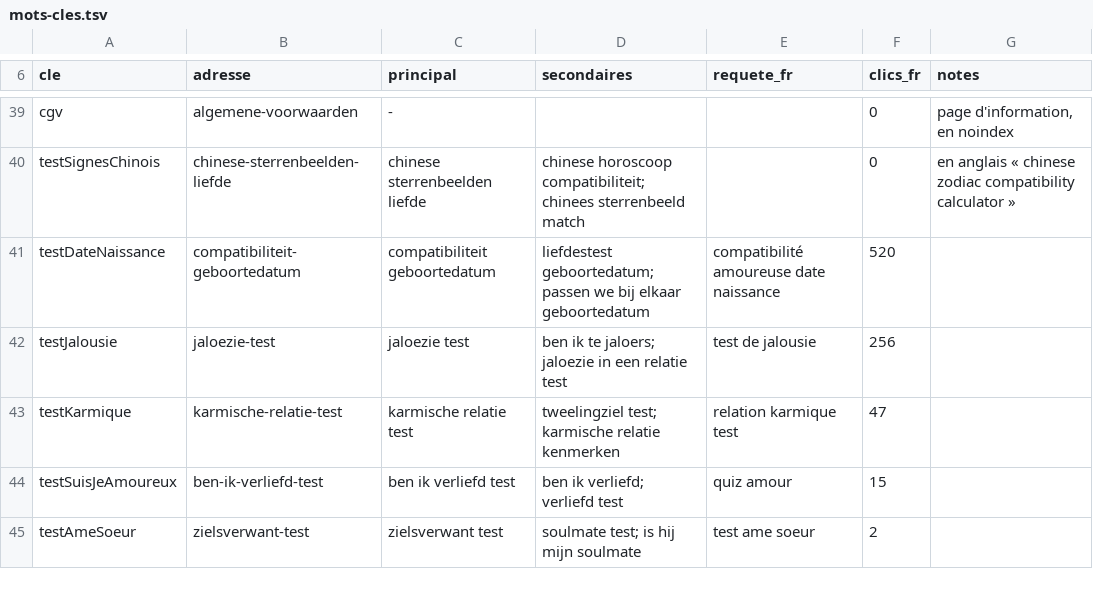
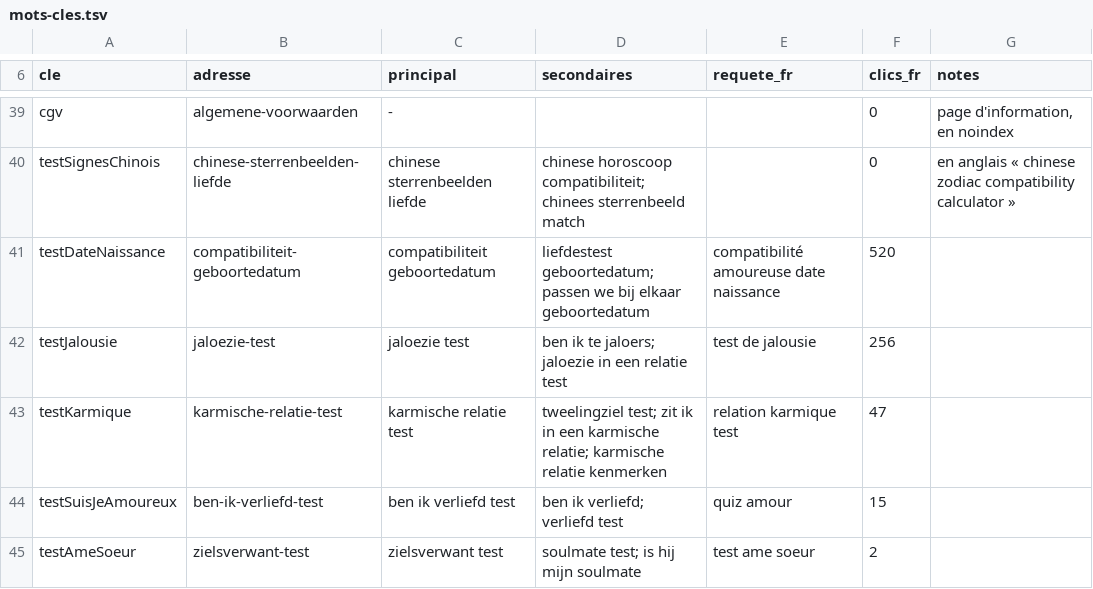
Before and after one commit to TotoSEO/quiz-couple-dev, a TSV file: docs/langues/nl/mots-cles.tsv, drawn as a sheet; only a part is shown, gaps mark what is left out.

```diff
--- a/docs/langues/nl/mots-cles.tsv
+++ b/docs/langues/nl/mots-cles.tsv
@@ -42,3 +42,3 @@ testDateNaissance	compatibiliteit-geboortedatum	compatibiliteit geboortedatum	li
 testJalousie	jaloezie-test	jaloezie test	ben ik te jaloers; jaloezie in een relatie test	test de jalousie	256	
-testKarmique	karmische-relatie-test	karmische relatie test	tweelingziel test; karmische relatie kenmerken	relation karmique test	47	
+testKarmique	karmische-relatie-test	karmische relatie test	tweelingziel test; zit ik in een karmische relatie; karmische relatie kenmerken	relation karmique test	47	
 testSuisJeAmoureux	ben-ik-verliefd-test	ben ik verliefd test	ben ik verliefd; verliefd test	quiz amour	15	
```
Also changed, not shown: 5 other files.
